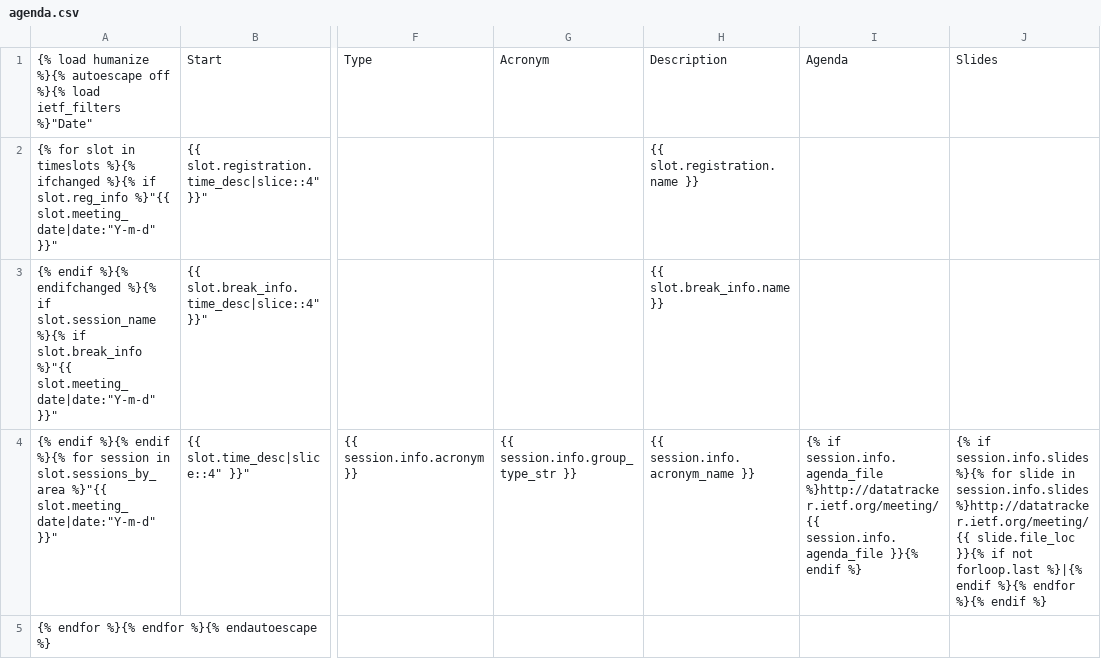
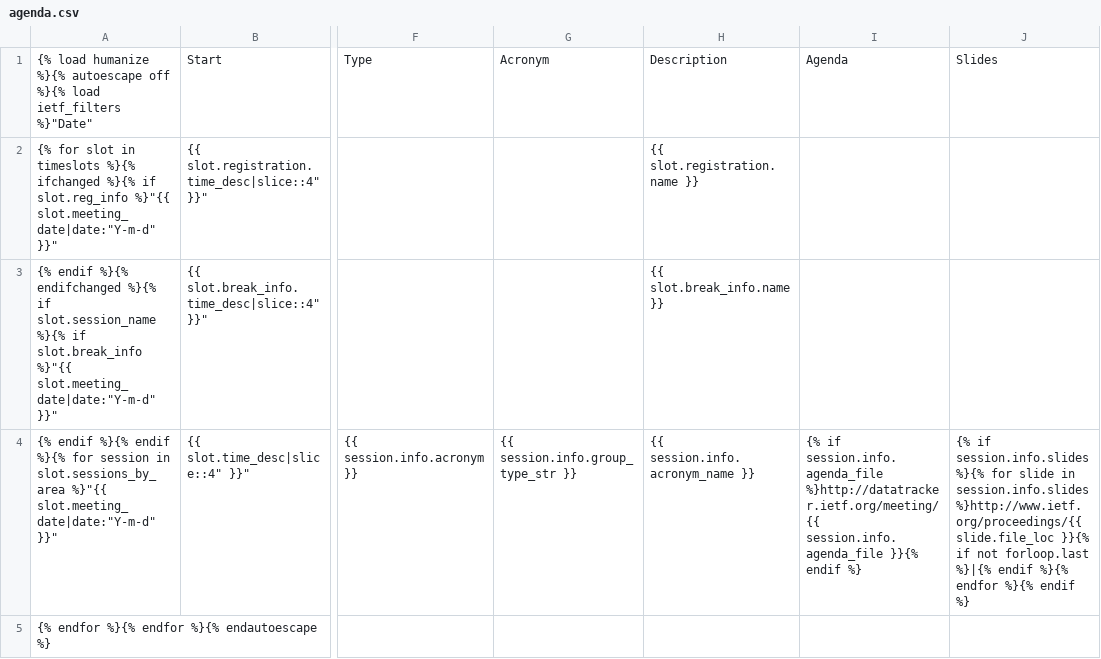
Before and after one commit to ietf-tools/id2xml, a CSV file: templates/meeting/agenda.csv, drawn as a sheet; only a part is shown, gaps mark what is left out; the diff names each change by its address in the sheet, - before the commit and + after, or states it on an @@ line.

Commit message:
Fixing URLs for slides, MIME type for CSV file  - Legacy-Id: 3185

```diff
--- a/templates/meeting/agenda.csv
+++ b/templates/meeting/agenda.csv
-J4: …in session.info.slides %}http://datatracker.ietf.org/meeting/{{ slide.file_loc }}{%…
+J4: …in session.info.slides %}http://www.ietf.org/proceedings/{{ slide.file_loc }}{%…
```
Also changed, not shown: 1 other file.
